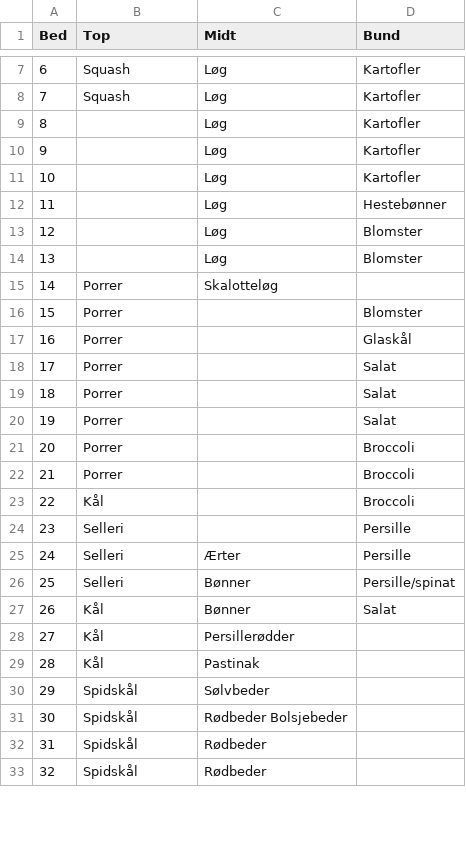
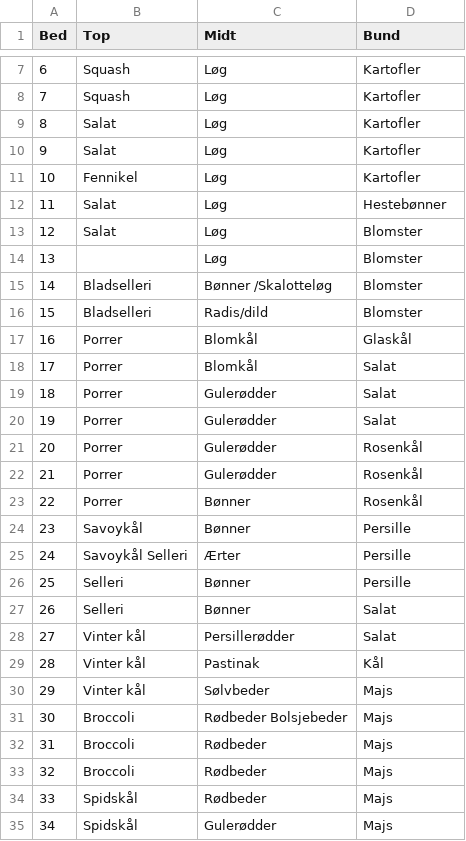
Before and after one commit to jxrgen/veg, a CSV file: markplan_aih.csv, drawn as a sheet; only a part is shown, gaps mark what is left out; removed rows and columns are numbered as before the commit, all else as after; the diff covers the shown part only; the diff names each change by its address in the sheet, - before the commit and + after, or states it on an @@ line.

Commit message:
Add files via upload

```diff
--- a/markplan_aih.csv
+++ b/markplan_aih.csv
-B9:B10 (Top): (empty)
+B9:B10 (Top): Salat
-B11 (Top): (empty)
+B11 (Top): Fennikel
-B12 (Top): (empty)
+B12 (Top): Salat
+row 13: 12 | Salat | Løg | Blomster
@@ column A (Bed) renumbered between rows 14 and 36 @@
-row 14: 13 |  | Løg | Blomster
-row 15: 14 | Porrer | Skalotteløg
-row 16: 15 | Porrer |  | Blomster
+row 15: 14 | Bladselleri | Bønner /Skalotteløg | Blomster
+row 16: 15 | Bladselleri | Radis/dild | Blomster
-C17:C18 (Midt): (empty)
+C17:C18 (Midt): Blomkål
-C19:C22 (Midt): (empty)
+C19:C22 (Midt): Gulerødder
-D21:D22 (Bund): Broccoli
+D21:D22 (Bund): Rosenkål
-row 23: 22 | Kål |  | Broccoli
-row 24: 23 | Selleri |  | Persille
+row 23: 22 | Porrer | Bønner | Rosenkål
+row 24: 23 | Savoykål | Bønner | Persille
-B25 (Top): Selleri
+B25 (Top): Savoykål Selleri
-D26 (Bund): Persille/spinat
+D26 (Bund): Persille
-B27 (Top): Kål
+B27 (Top): Selleri
-row 28: 27 | Kål | Persillerødder
-row 29: 28 | Kål | Pastinak
-row 30: 29 | Spidskål | Sølvbeder
-row 31: 30 | Spidskål | Rødbeder Bolsjebeder
+row 28: 27 | Vinter kål | Persillerødder | Salat
+row 29: 28 | Vinter kål | Pastinak | Kål
+row 30: 29 | Vinter kål | Sølvbeder | Majs
+row 31: 30 | Broccoli | Rødbeder Bolsjebeder | Majs
+row 32: 31 | Broccoli | Rødbeder | Majs
+row 33: 32 | Broccoli | Rødbeder | Majs
-D34:D35 (Bund): (empty)
+D34:D35 (Bund): Majs
-C35 (Midt): Rødbeder
+C35 (Midt): Gulerødder
```
Also changed, not shown: 2 added rows, 3 removed rows and 4 edited cells elsewhere in this file.
